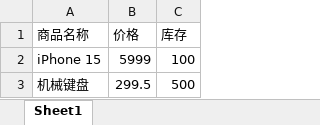
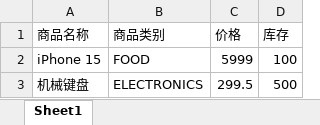
Before and after one commit to fluckyeli/java-utils, an Excel workbook: assets/products.xlsx, sheet Sheet1, drawn as a sheet; values as stored, in another font and other column widths than the file's, no borders; the diff names each change by its address in the sheet, - before the commit and + after, or states it on an @@ line.

```diff
--- a/assets/products.xlsx (sheet Sheet1)
+++ b/assets/products.xlsx (sheet Sheet1)
+column B (商品类别), rows 2-3: FOOD | ELECTRONICS
```
Also changed, not shown: 4 other files.
